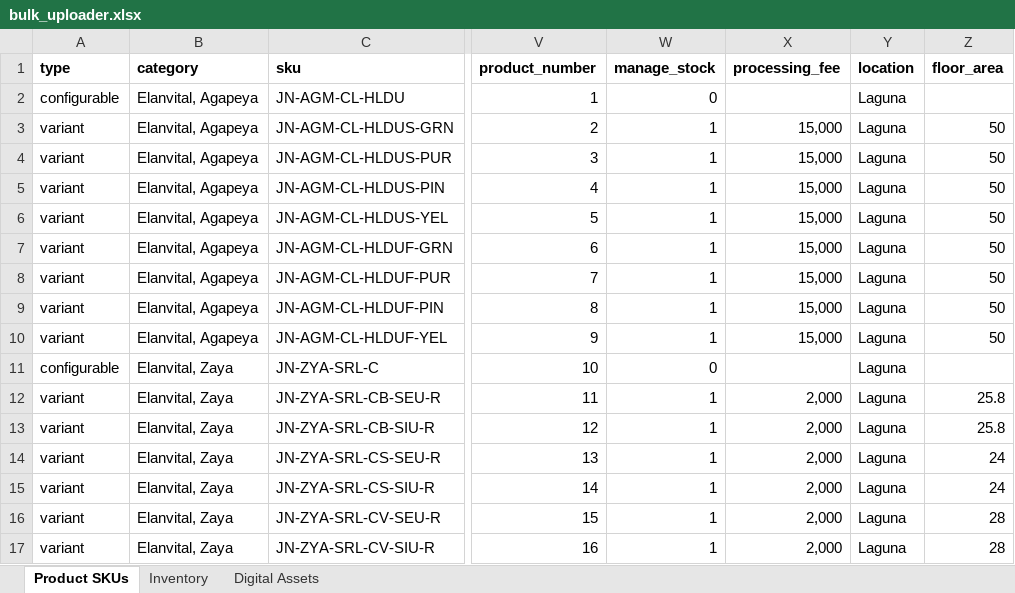
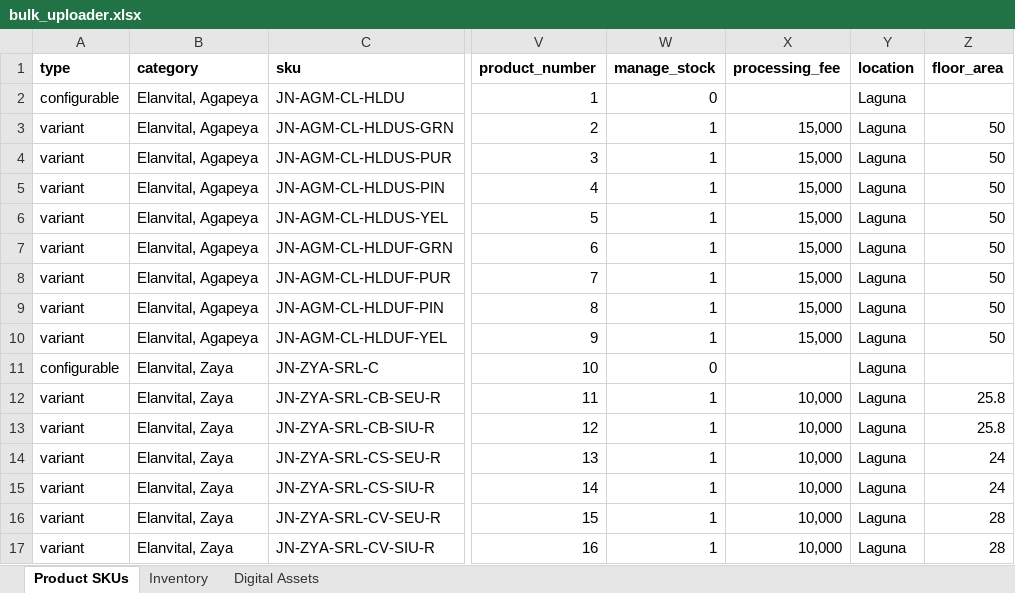
Before and after one commit to jn-devops/rli-booking, an Excel workbook: resources/documents/bulk_uploader.xlsx, sheet Product SKUs, drawn as a sheet; only a part is shown, gaps mark what is left out; values as stored, in another font and other column widths than the file's, no borders; the diff names each change by its address in the sheet, - before the commit and + after, or states it on an @@ line.

Commit message:
Upload latest bulk uploader:Change Zaya PFee

```diff
--- a/resources/documents/bulk_uploader.xlsx (sheet Product SKUs)
+++ b/resources/documents/bulk_uploader.xlsx (sheet Product SKUs)
-X12:X17 (processing_fee): 2,000
+X12:X17 (processing_fee): 10,000
```
